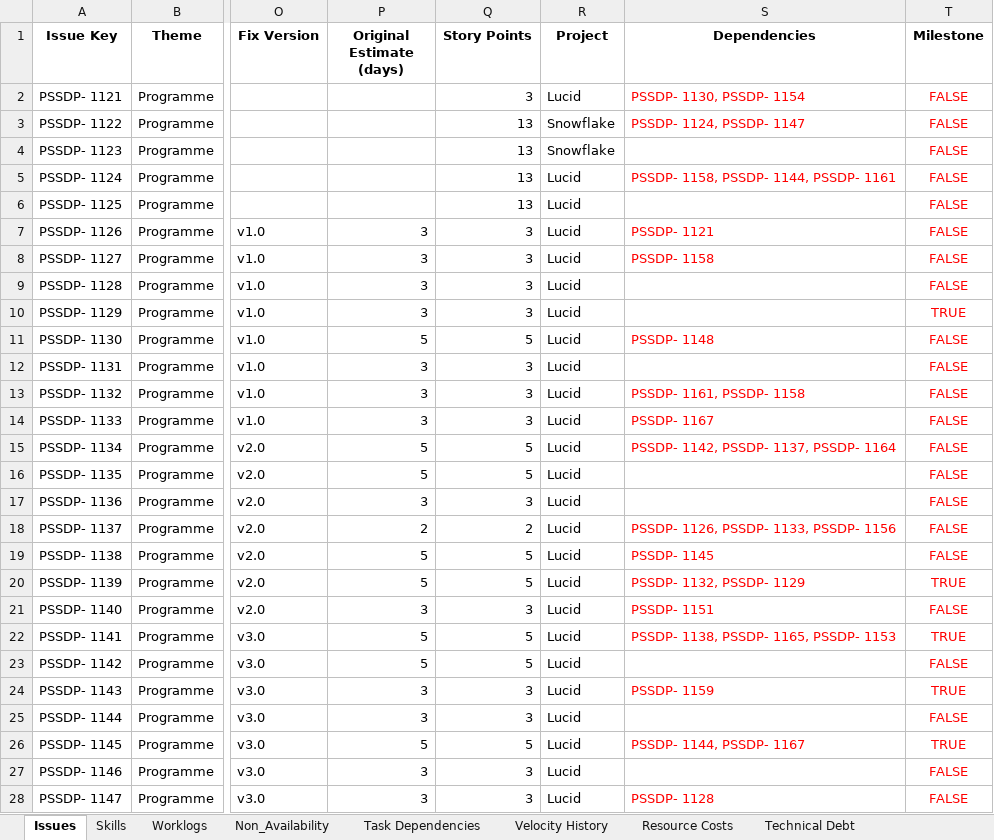
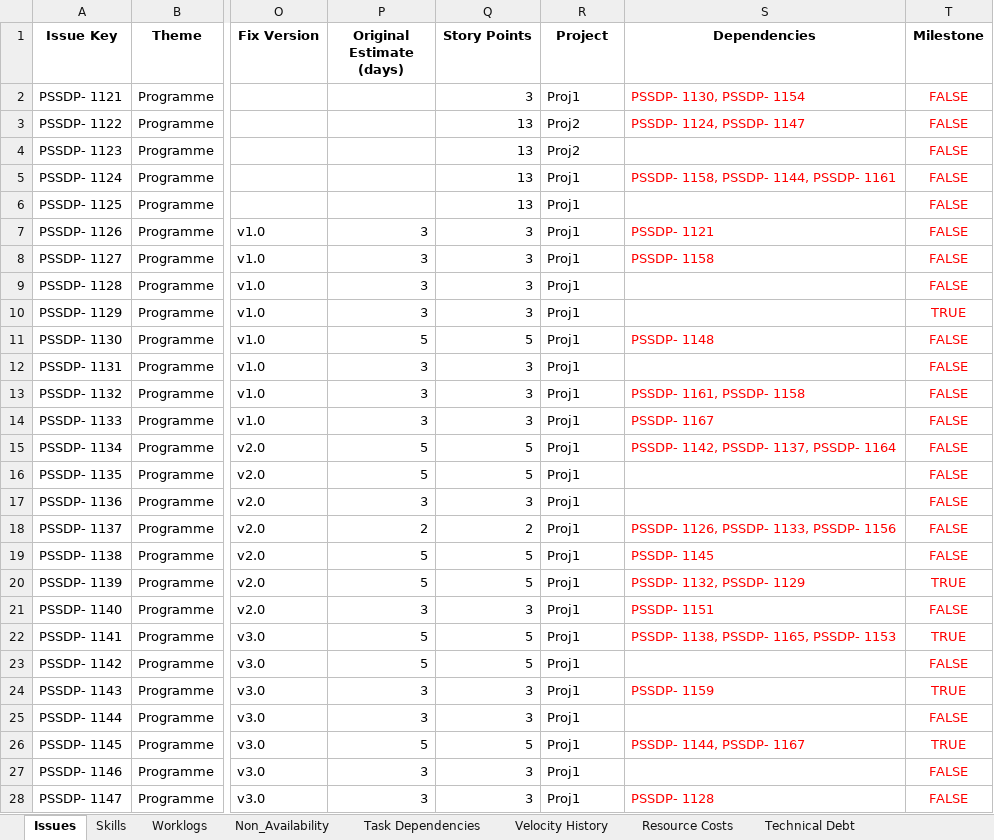
Before and after one commit to ajitpalsingh/Resmon7, an Excel workbook: enriched_jira_data_with_simulated.xlsx, sheet Issues, drawn as a sheet; only a part is shown, gaps mark what is left out; values as stored, in another font and other column widths than the file's, no borders; the diff covers the shown part only; the diff names each change by its address in the sheet, - before the commit and + after, or states it on an @@ line.

Commit message:
Update enriched_jira_data_with_simulated.xlsx

```diff
--- a/enriched_jira_data_with_simulated.xlsx (sheet Issues)
+++ b/enriched_jira_data_with_simulated.xlsx (sheet Issues)
-R2 (Project): Lucid
+R2 (Project): Proj1
-R3:R4 (Project): Snowflake
+R3:R4 (Project): Proj2
-R5:R28 (Project): Lucid
+R5:R28 (Project): Proj1
```
Also changed, not shown: 20 edited cells elsewhere in this sheet.
